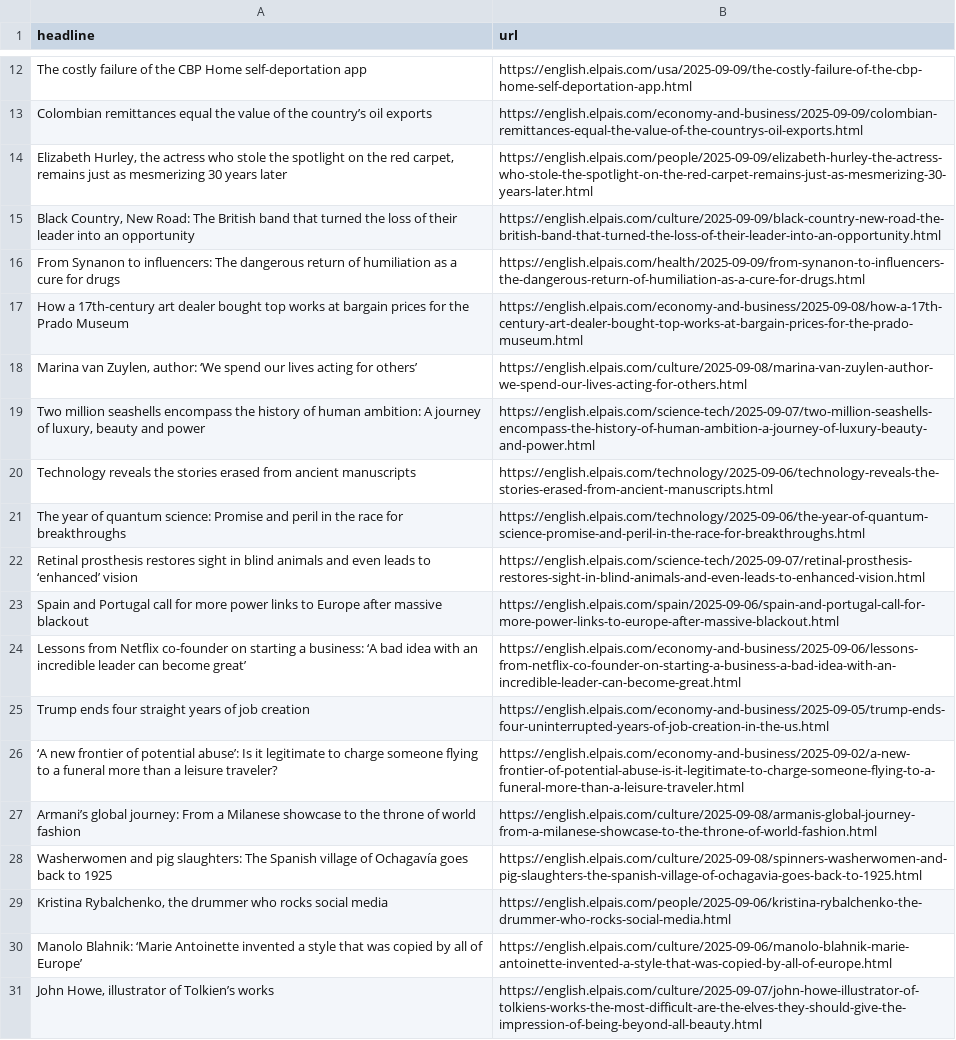
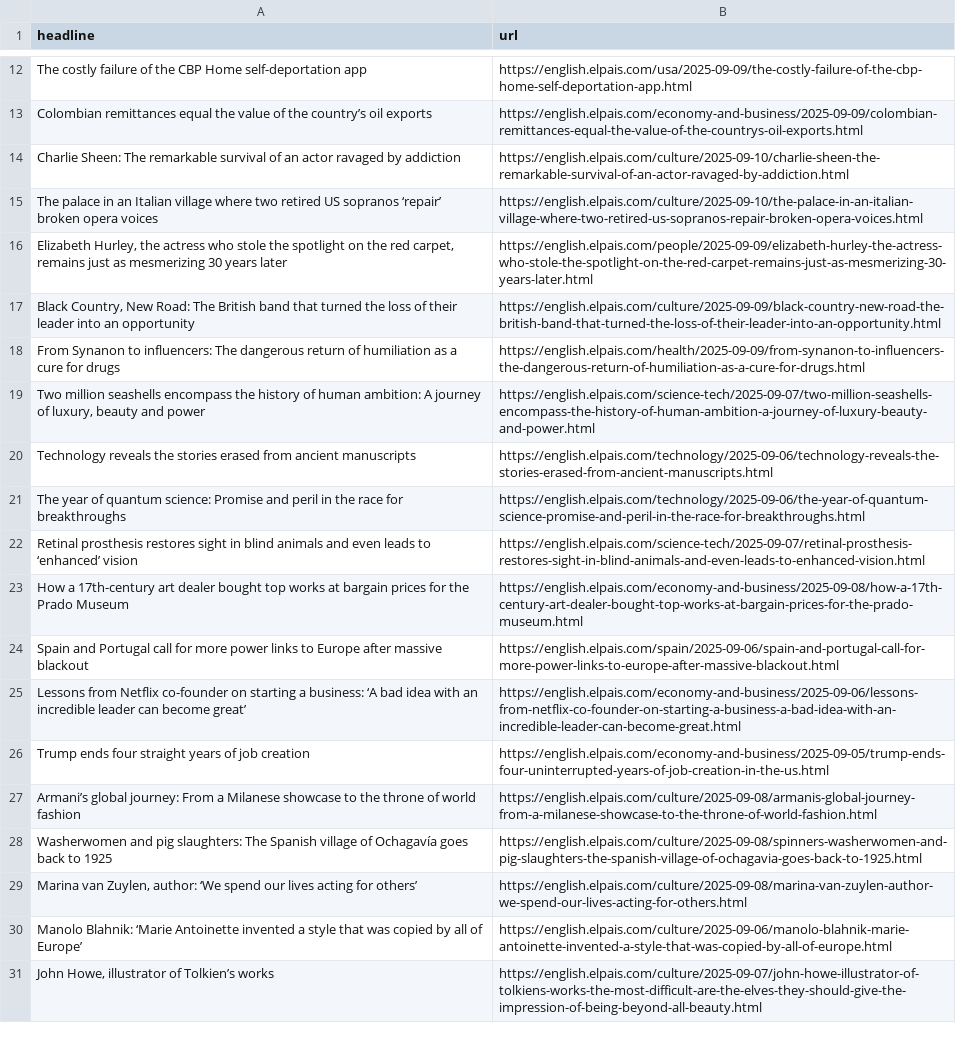
Before and after one commit to sa3991/el-pais-autoscraper, a CSV file: headlines.csv, drawn as a sheet; only a part is shown, gaps mark what is left out.

```diff
--- a/headlines.csv
+++ b/headlines.csv
@@ -13,2 +13,4 @@ The costly failure of the CBP Home self-deportation app ,https://english.elpais.
 Colombian remittances equal the value of the country’s oil exports,https://english.elpais.com/economy-and-business/2025-09-09/colombian-remittances-equal-the-value-of-the-countrys-oil-exports.html
+Charlie Sheen: The remarkable survival of an actor ravaged by addiction,https://english.elpais.com/culture/2025-09-10/charlie-sheen-the-remarkable-survival-of-an-actor-ravaged-by-addiction.html
+The palace in an Italian village where two retired US sopranos ‘repair’ broken opera voices,https://english.elpais.com/culture/2025-09-10/the-palace-in-an-italian-village-where-two-retired-us-sopranos-repair-broken-opera-voices.html
 "Elizabeth Hurley, the actress who stole the spotlight on the red carpet, remains just as mesmerizing 30 years later",https://english.elpais.com/people/2025-09-09/elizabeth-hurley-the-actress-who-stole-the-spotlight-on-the-red-carpet-remains-just-as-mesmerizing-30-years-later.html
@@ -16,4 +18,2 @@ Colombian remittances equal the value of the country’s oil exports,https://eng
 From Synanon to influencers: The dangerous return of humiliation as a cure for drugs,https://english.elpais.com/health/2025-09-09/from-synanon-to-influencers-the-dangerous-return-of-humiliation-as-a-cure-for-drugs.html
-How a 17th-century art dealer bought top works at bargain prices for the Prado Museum,https://english.elpais.com/economy-and-business/2025-09-08/how-a-17th-century-art-dealer-bought-top-works-at-bargain-prices-for-the-prado-museum.html
-"Marina van Zuylen, author: ‘We spend our lives acting for others’",https://english.elpais.com/culture/2025-09-08/marina-van-zuylen-author-we-spend-our-lives-acting-for-others.html
 "Two million seashells encompass the history of human ambition: A journey of luxury, beauty and power  ",https://english.elpais.com/science-tech/2025-09-07/two-million-seashells-encompass-the-history-of-human-ambition-a-journey-of-luxury-beauty-and-power.html
@@ -22,2 +22,3 @@ The year of quantum science: Promise and peril in the race for breakthroughs,htt
 Retinal prosthesis restores sight in blind animals and even leads to ‘enhanced’ vision ,https://english.elpais.com/science-tech/2025-09-07/retinal-prosthesis-restores-sight-in-blind-animals-and-even-leads-to-enhanced-vision.html
+How a 17th-century art dealer bought top works at bargain prices for the Prado Museum,https://english.elpais.com/economy-and-business/2025-09-08/how-a-17th-century-art-dealer-bought-top-works-at-bargain-prices-for-the-prado-museum.html
 Spain and Portugal call for more power links to Europe after massive blackout ,https://english.elpais.com/spain/2025-09-06/spain-and-portugal-call-for-more-power-links-to-europe-after-massive-blackout.html
@@ -25,6 +26,5 @@ Lessons from Netflix co-founder on starting a business: ‘A bad idea with an in
 Trump ends four straight years of job creation ,https://english.elpais.com/economy-and-business/2025-09-05/trump-ends-four-uninterrupted-years-of-job-creation-in-the-us.html
-‘A new frontier of potential abuse’: Is it legitimate to charge someone flying to a funeral more than a leisure traveler? ,https://english.elpais.com/economy-and-business/2025-09-02/a-new-frontier-of-potential-abuse-is-it-legitimate-to-charge-someone-flying-to-a-funeral-more-than-a-leisure-traveler.html
 Armani’s global journey: From a Milanese showcase to the throne of world fashion,https://english.elpais.com/culture/2025-09-08/armanis-global-journey-from-a-milanese-showcase-to-the-throne-of-world-fashion.html
 Washerwomen and pig slaughters: The Spanish village of Ochagavía goes back to 1925,https://english.elpais.com/culture/2025-09-08/spinners-washerwomen-and-pig-slaughters-the-spanish-village-of-ochagavia-goes-back-to-1925.html
-"Kristina Rybalchenko, the drummer who rocks social media ",https://english.elpais.com/people/2025-09-06/kristina-rybalchenko-the-drummer-who-rocks-social-media.html
+"Marina van Zuylen, author: ‘We spend our lives acting for others’",https://english.elpais.com/culture/2025-09-08/marina-van-zuylen-author-we-spend-our-lives-acting-for-others.html
 Manolo Blahnik: ‘Marie Antoinette invented a style that was copied by all of Europe’ ,https://english.elpais.com/culture/2025-09-06/manolo-blahnik-marie-antoinette-invented-a-style-that-was-copied-by-all-of-europe.html
```
